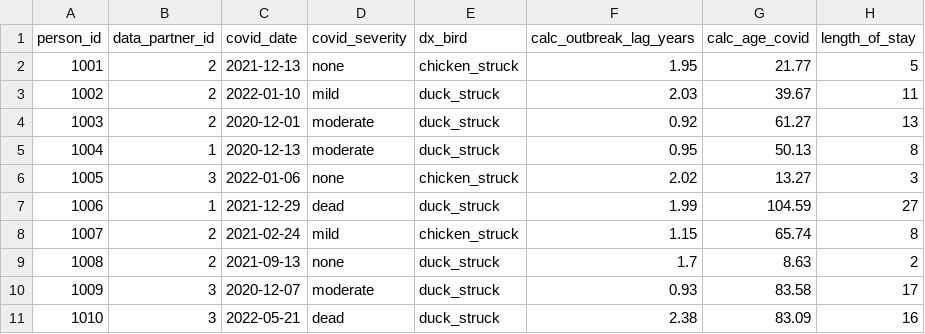
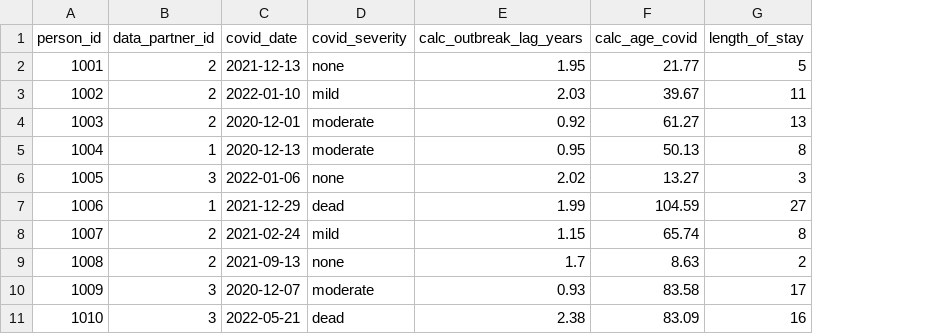
Before and after one commit to National-Clinical-Cohort-Collaborative/short-course-2024-january, a CSV file: workflow/data-public/derived/csv/patient.csv, drawn as a sheet; only a part is shown; the diff names each change by its address in the sheet, - before the commit and + after, or states it on an @@ line.

```diff
--- a/workflow/data-public/derived/csv/patient.csv
+++ b/workflow/data-public/derived/csv/patient.csv
-column E (dx_bird), rows 2-11: chicken_struck | duck_struck | duck_struck | duck_struck | chicken_struck | duck_struck | chicken_struck | duck_struck | duck_struck | duck_struck
```
Also changed, not shown: workflow/data-public/derived/csv/patient_latent.csv, 17 other files.
